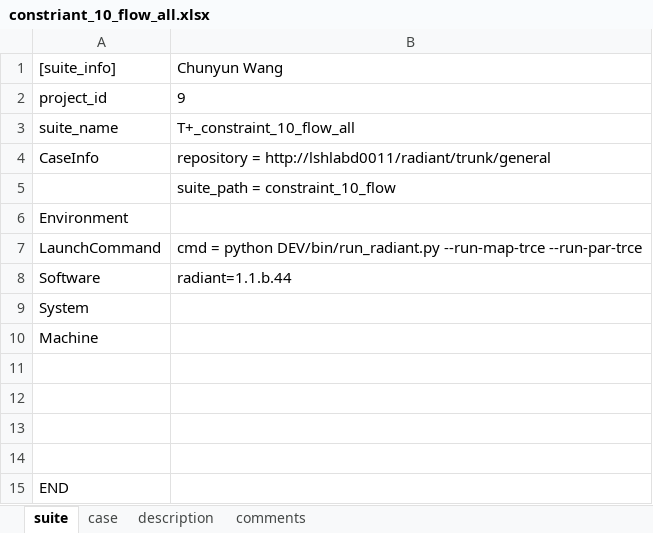
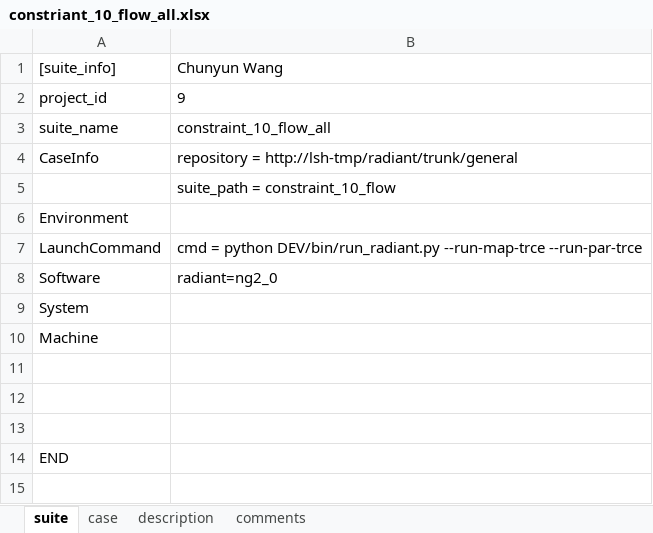
Before and after one commit to wanghengquan/repository, an Excel workbook: tmp_client/doc/TMP_EIT_suites/constriant_10_flow_all.xlsx, sheet suite, drawn as a sheet; values as stored, in another font and other column widths than the file's, no borders; the diff names each change by its address in the sheet, - before the commit and + after, or states it on an @@ line.

```diff
--- a/tmp_client/doc/TMP_EIT_suites/constriant_10_flow_all.xlsx (sheet suite)
+++ b/tmp_client/doc/TMP_EIT_suites/constriant_10_flow_all.xlsx (sheet suite)
-B3: T+_constraint_10_flow_all
+B3: constraint_10_flow_all
-B4: repository = http://lshlabd0011/radiant/trunk/general
+B4: repository = http://lsh-tmp/radiant/trunk/general
-B8: radiant=1.1.b.44
+B8: radiant=ng2_0
-row 11: (empty)
```
Also changed, not shown: sheet case, sheet description, charts or pictures, tmp_client/doc/TMP_EIT_suites/Diamond_FE_13_SynplifyPro_win.xlsx, tmp_client/doc/TMP_EIT_suites/Diamond_FE_21_LSE_Ind_win.xlsx, 37 other files.
